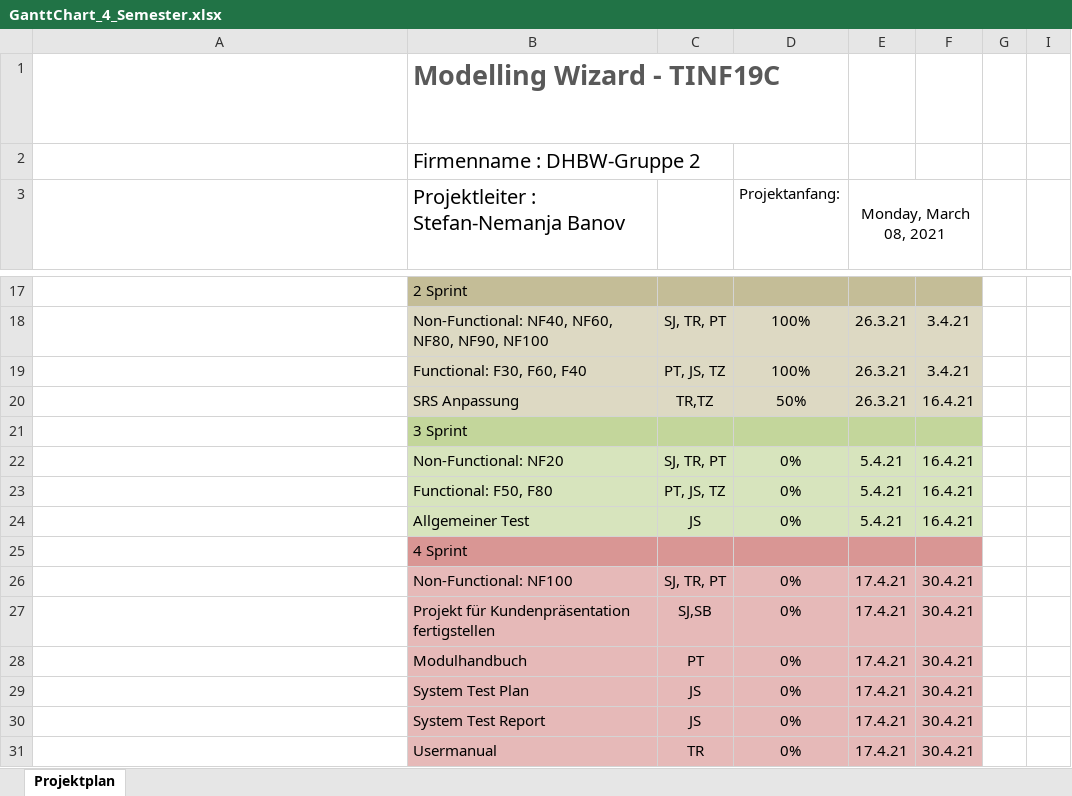
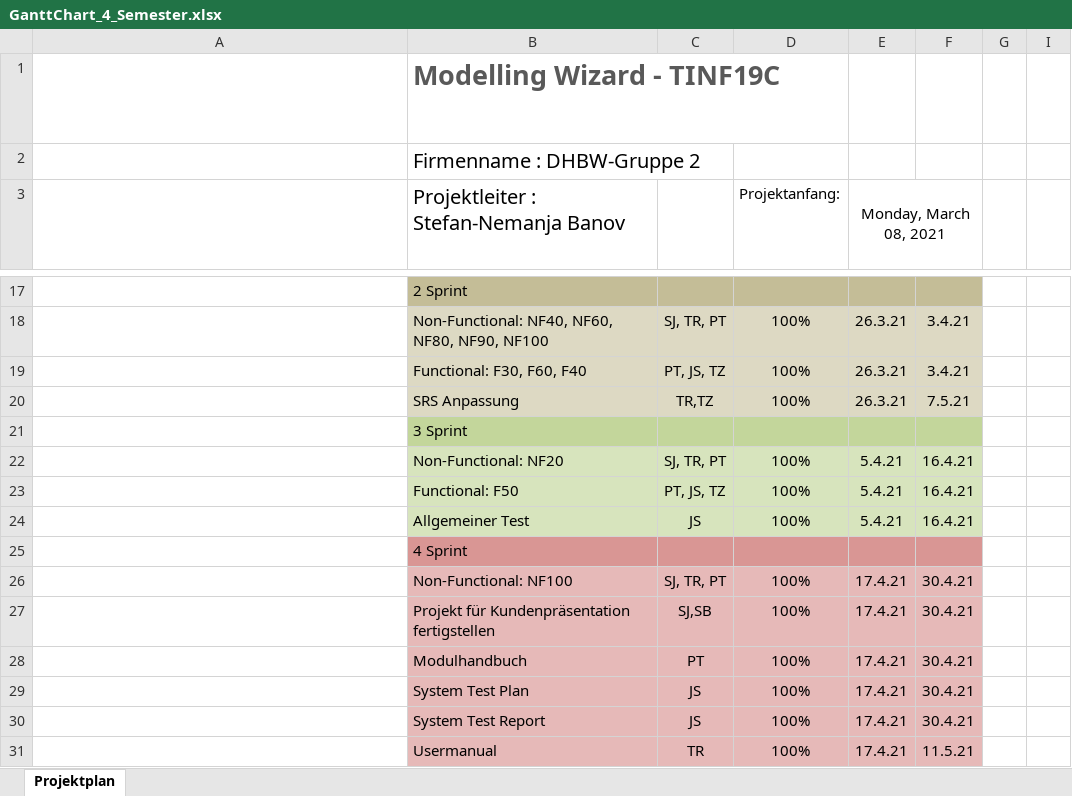
Before and after one commit to DekaAthlos/TINF19C-ModellingWizard, an Excel workbook: Projektleiter/GanttChart_4_Semester.xlsx, sheet Projektplan, drawn as a sheet; only a part is shown, gaps mark what is left out; long unchanged cells end in …; values as stored, in another font and other column widths than the file's, no borders; conditional formats not drawn; the diff covers the shown part only; the diff names each change by its address in the sheet, - before the commit and + after, or states it on an @@ line.

```diff
--- a/Projektleiter/GanttChart_4_Semester.xlsx (sheet Projektplan)
+++ b/Projektleiter/GanttChart_4_Semester.xlsx (sheet Projektplan)
-D20 (Projektanfang:): 50%
+D20 (Projektanfang:): 100%
-F20: 16.4.21
+F20: 7.5.21
-D22:D24 (Projektanfang:): 0%
+D22:D24 (Projektanfang:): 100%
-B23: Functional: F50, F80
+B23: Functional: F50
-D26:D31 (Projektanfang:): 0%
+D26:D31 (Projektanfang:): 100%
-F31: 30.4.21
+F31: 11.5.21
```
Also changed, not shown: 8 added rows, 1 removed row and 15 edited cells elsewhere in this sheet, 10 other files.
